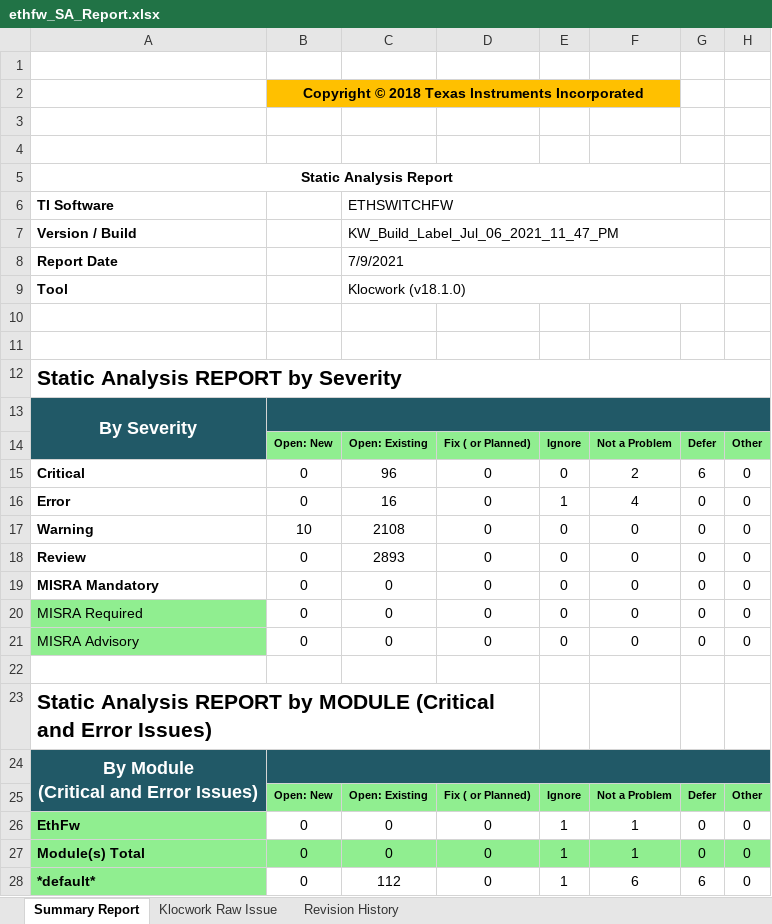
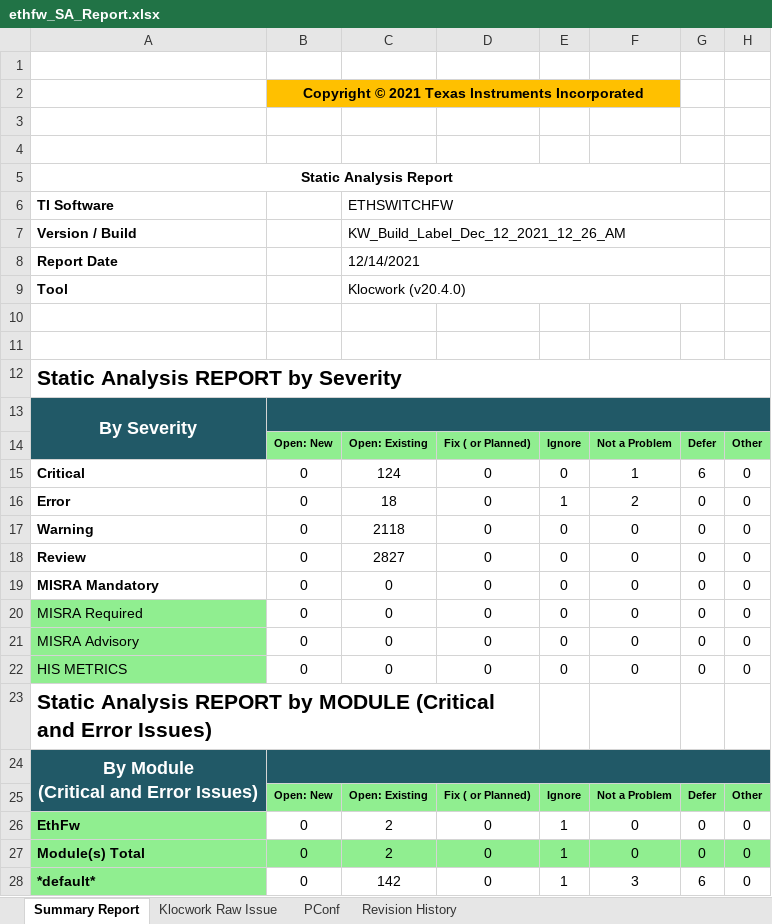
Before and after one commit to TexasInstruments/enet-firmware, an Excel workbook: docs/misrac/ethfw_SA_Report.xlsx, sheet Summary Report, drawn as a sheet; values as stored, in another font and other column widths than the file's, no borders; charts and pictures not drawn; the diff names each change by its address in the sheet, - before the commit and + after, or states it on an @@ line.

Commit message:
docs: Add static analysis report for SDK 8.1
Signed-off-by: Misael Lopez Cruz <misael.lopez@ti.com>

```diff
--- a/docs/misrac/ethfw_SA_Report.xlsx (sheet Summary Report)
+++ b/docs/misrac/ethfw_SA_Report.xlsx (sheet Summary Report)
+sheet tab: PConf
-B2: Copyright © 2018 Texas Instruments…
+B2: Copyright © 2021 Texas Instruments…
-C7: KW_Build_Label_Jul_06_2021_11_47_PM
+C7: KW_Build_Label_Dec_12_2021_12_26_AM
-C8: 7/9/2021
+C8: 12/14/2021
-C9: Klocwork (v18.1.0)
+C9: Klocwork (v20.4.0)
-C15: 96
+C15: 124
-F15: 2
+F15: 1
-C16: 16
+C16: 18
-F16: 4
+F16: 2
-B17: 10
+B17: 0
-C17: 2108
+C17: 2118
-C18: 2893
+C18: 2827
-row 22: (empty)
+row 22: HIS METRICS | 0 | 0 | 0 | 0 | 0 | 0 | 0
-A22 fill: none
+A22 fill: #90EE90
-C26:C27: 0
+C26:C27: 2
-F26:F27: 1
+F26:F27: 0
-C28: 112
+C28: 142
-F28: 6
+F28: 3
```
Also changed, not shown: sheet Klocwork Raw Issue, sheet Revision History, charts or pictures.
